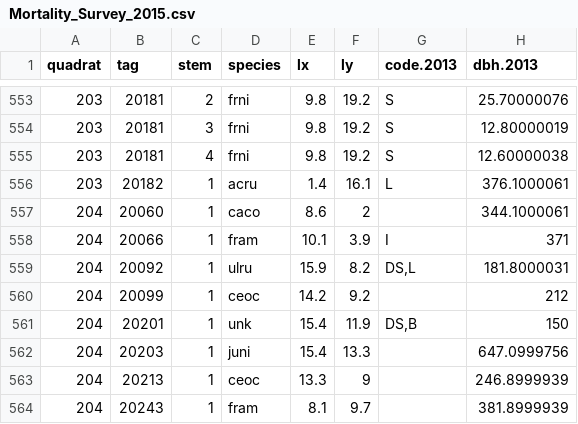
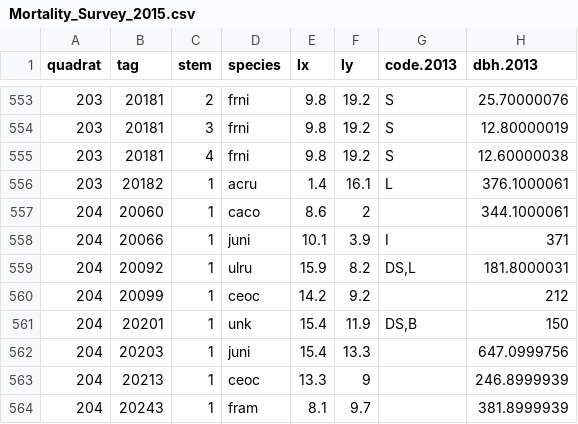
Before and after one commit to SCBI-ForestGEO/SCBI-ForestGEO-Data, a CSV file: tree_mortality/raw data/Mortality_Survey_2015.csv, drawn as a sheet; only a part is shown, gaps mark what is left out; the diff names each change by its address in the sheet, - before the commit and + after, or states it on an @@ line.

```diff
--- a/tree_mortality/raw data/Mortality_Survey_2015.csv
+++ b/tree_mortality/raw data/Mortality_Survey_2015.csv
-D558 (species): fram
+D558 (species): juni
```
Also changed, not shown: tree_mortality/raw data/Mortality_Survey_2016.csv.
